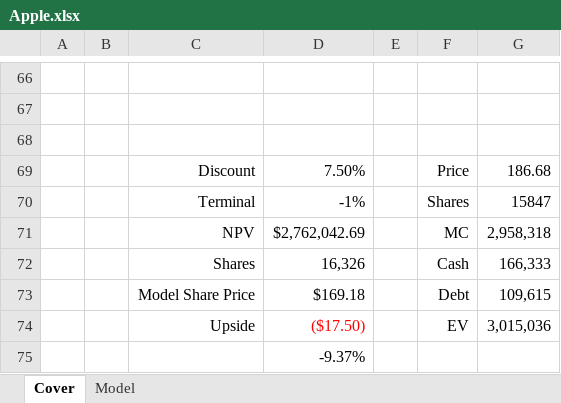
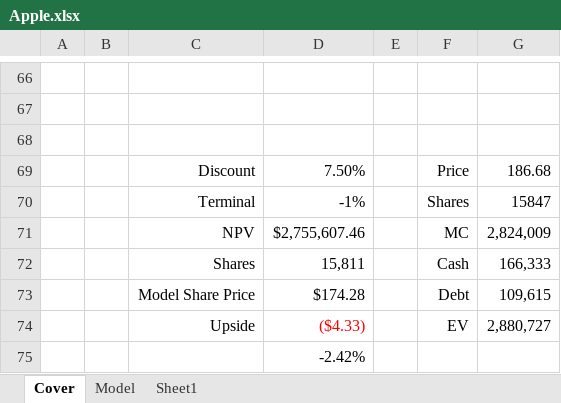
Before and after one commit to adub34/Models, an Excel workbook: Apple.xlsx, sheet Cover, drawn as a sheet; only a part is shown, gaps mark what is left out; values as stored, in another font and other column widths than the file's, no borders; the diff names each change by its address in the sheet, - before the commit and + after, or states it on an @@ line.

```diff
--- a/Apple.xlsx (sheet Cover)
+++ b/Apple.xlsx (sheet Cover)
+sheet tab: Sheet1
-D71: $2,762,042.69
+D71: $2,755,607.46
-G71: 2,958,318
+G71: 2,824,009
-D72: 16,326
+D72: 15,811
-D73: $169.18
+D73: $174.28
-D74: ($17.50)
+D74: ($4.33)
-G74: 3,015,036
+G74: 2,880,727
-D75: -9.37%
+D75: -2.42%
```
Also changed, not shown: sheet Model, formulas that keep their value.
